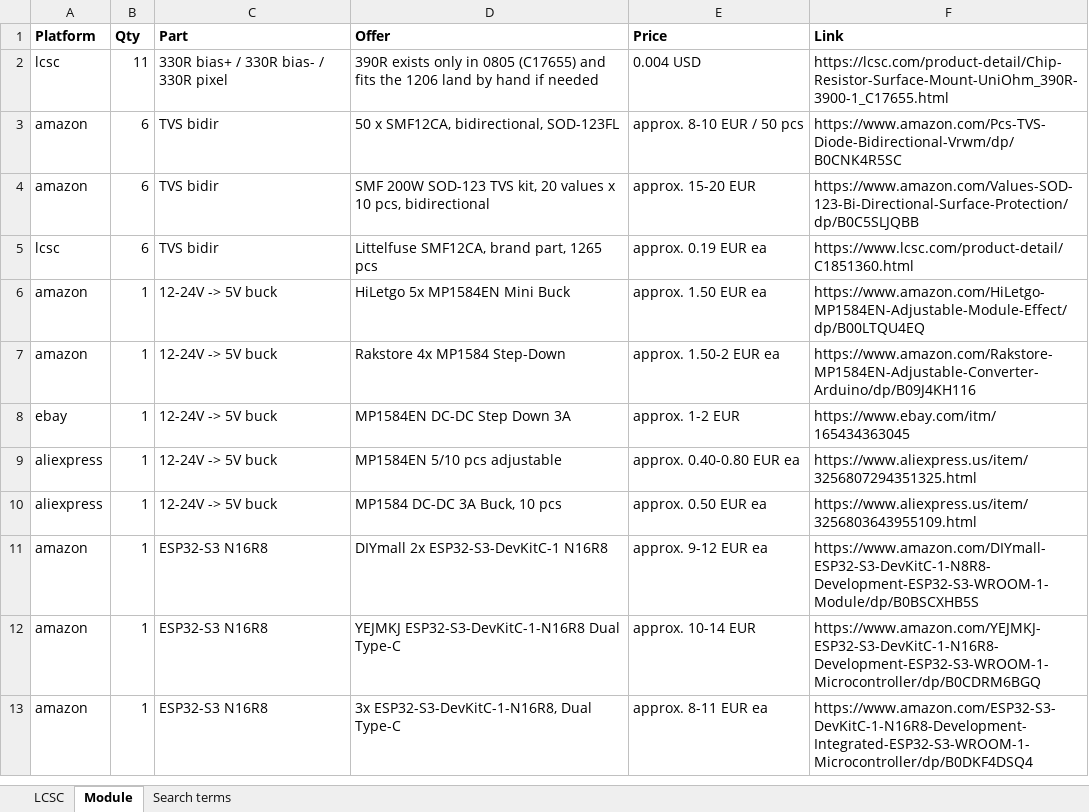
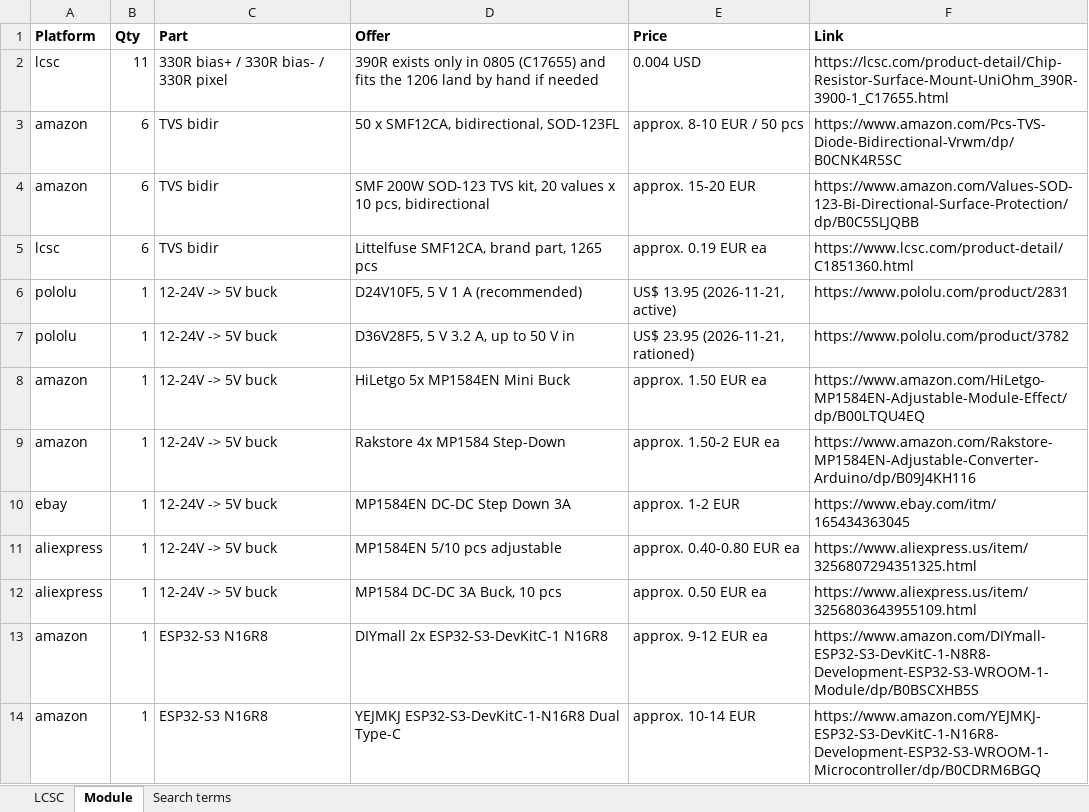
Before and after one commit to tombueng/LuxDMX, an Excel workbook: hardware-carrier/production/BOM.xlsx, sheet Module, drawn as a sheet; only a part is shown; the shorter side is filled out with more unchanged rows; values as stored, in another font and other column widths than the file's, no borders; the diff names each change by its address in the sheet, - before the commit and + after, or states it on an @@ line.

Commit message:
carrier: the 5V regulator spot takes Pololu modules and 78xx SIPs too
The buck spot was four big corner lands for MP1584-style boards and
nothing else. Now there are two 0.1" rows between the input lands:

- row A: VOUT GND VIN SHDN PG, for a Pololu D24V10F5, or a 3-pin
  78xx-style SIP (R-78E5.0-1.0, K7805-1000R3) on VOUT/GND/VIN
- row B: VOUT GND GND VIN EN, for a Pololu D36V28F5 (its PG drops into
  row A's last hole), plus its two M2 holes, plated GND

Pin positions come from Pololu's dimension PDFs and drill DXFs and the
RECOM/Mornsun datasheets, go into modules.json and get generated like
every other footprint. The corner lands didn't move, so the MP1584 still
fits. The D24V10F5 is the recommendation now: 1 A covers the ~0.7 A worst
case, 36 V in, and no trimmer to set wrong.

Board side (tools/update_buck_footprint.py): VOUT goes on F.Cu to a via in
the +5V land, VIN on B.Cu into the V_PIX land. The two M2 holes replace
the GND stitching vias at (186.5,100) and (174.5,84). Three GND holes got
a solid zone connection, no room for spokes.

DRC: 0 errors, 0 unconnected, 102 silk warnings (was 101; the new one is
the display outline silk clipped by an M2 pad). JLC check clean, LCSC BOM
and CPL unchanged. The 3D model is a D24V10F5 on its header now instead
of a red box. Renders redone, pads come out copper-coloured with the
local KiCad settings.

ASSEMBLY.md had a hand-added paragraph about USB not powering the pixels
that the generator didn't know about; it's in gen_assembly.py now.

None of the new modules has been fitted to a real board yet.

```diff
--- a/hardware-carrier/production/BOM.xlsx (sheet Module)
+++ b/hardware-carrier/production/BOM.xlsx (sheet Module)
+row 6: pololu | 1 | 12-24V -> 5V buck | D24V10F5, 5 V 1 A (recommended) | US$ 13.95 (2026-11-21, active) | https://www.pololu.com/product/2831
+row 7: pololu | 1 | 12-24V -> 5V buck | D36V28F5, 5 V 3.2 A, up to 50 V in | US$ 23.95 (2026-11-21, rationed) | https://www.pololu.com/product/3782
```
Also changed, not shown: sheet LCSC, sheet Search terms, 20 other files.
